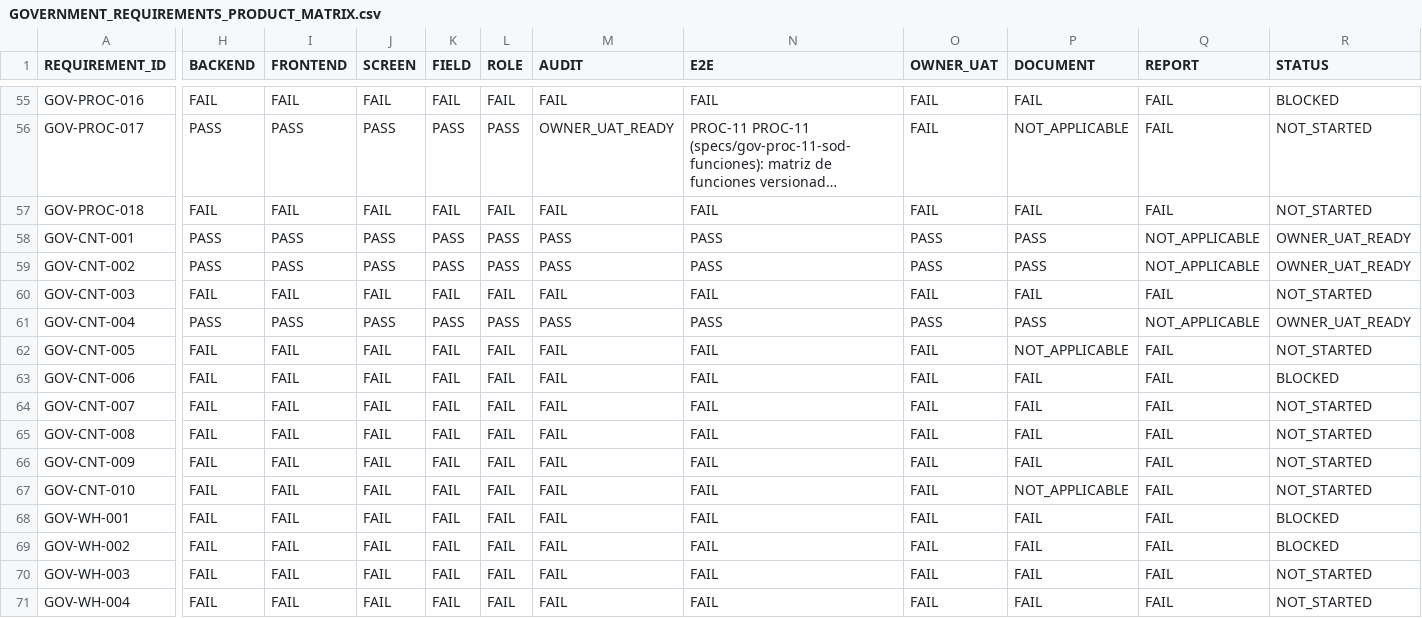
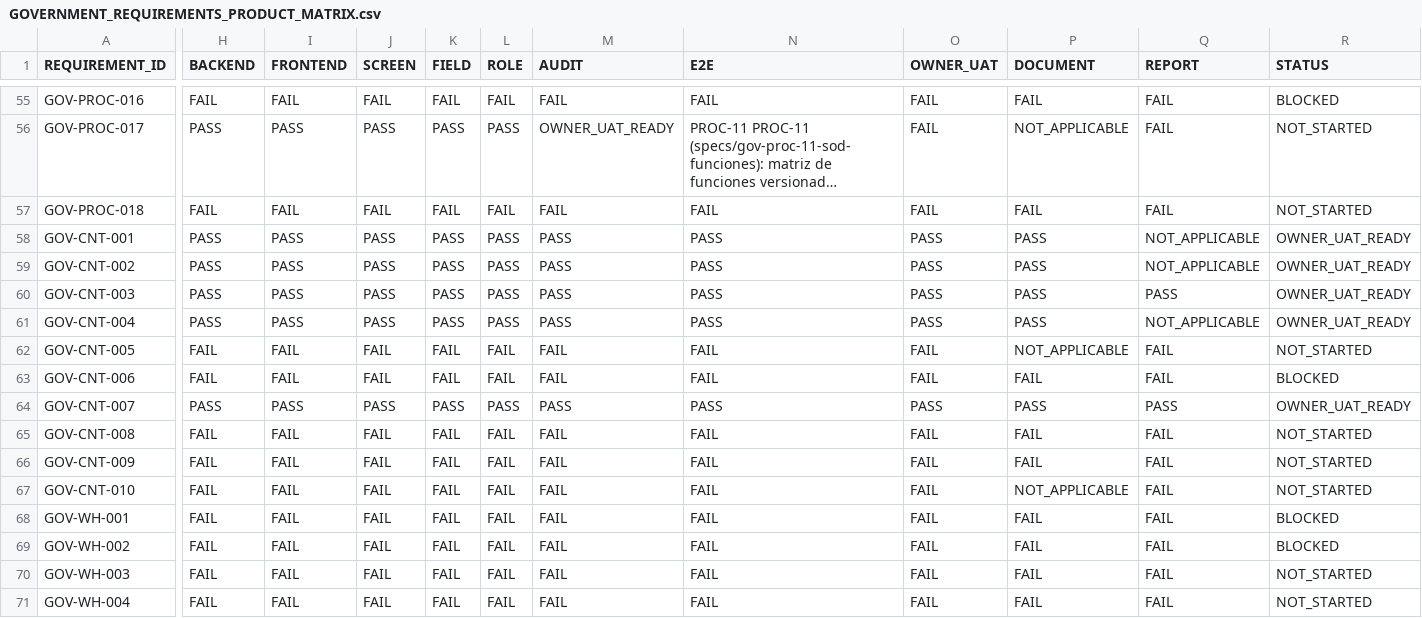
Before and after one commit to dvconsultores/kontrol, a CSV file: docs/roadmap/government-product-completeness/GOVERNMENT_REQUIREMENTS_PRODUCT_MATRIX.csv, drawn as a sheet; only a part is shown, gaps mark what is left out; long unchanged cells end in …; the diff covers the shown part only; the diff names each change by its address in the sheet, - before the commit and + after, or states it on an @@ line.

```diff
--- a/docs/roadmap/government-product-completeness/GOVERNMENT_REQUIREMENTS_PRODUCT_MATRIX.csv
+++ b/docs/roadmap/government-product-completeness/GOVERNMENT_REQUIREMENTS_PRODUCT_MATRIX.csv
-H60 (BACKEND): FAIL
+H60 (BACKEND): PASS
-I60 (FRONTEND): FAIL
+I60 (FRONTEND): PASS
-J60 (SCREEN): FAIL
+J60 (SCREEN): PASS
-K60 (FIELD): FAIL
+K60 (FIELD): PASS
-L60 (ROLE): FAIL
+L60 (ROLE): PASS
-M60 (AUDIT): FAIL
+M60 (AUDIT): PASS
-N60 (E2E): FAIL
+N60 (E2E): PASS
-O60 (OWNER_UAT): FAIL
+O60 (OWNER_UAT): PASS
-P60 (DOCUMENT): FAIL
+P60 (DOCUMENT): PASS
-Q60 (REPORT): FAIL
+Q60 (REPORT): PASS
-R60 (STATUS): NOT_STARTED
+R60 (STATUS): OWNER_UAT_READY
-H64 (BACKEND): FAIL
+H64 (BACKEND): PASS
-I64 (FRONTEND): FAIL
+I64 (FRONTEND): PASS
-J64 (SCREEN): FAIL
+J64 (SCREEN): PASS
-K64 (FIELD): FAIL
+K64 (FIELD): PASS
-L64 (ROLE): FAIL
+L64 (ROLE): PASS
-M64 (AUDIT): FAIL
+M64 (AUDIT): PASS
-N64 (E2E): FAIL
+N64 (E2E): PASS
-O64 (OWNER_UAT): FAIL
+O64 (OWNER_UAT): PASS
-P64 (DOCUMENT): FAIL
+P64 (DOCUMENT): PASS
-Q64 (REPORT): FAIL
+Q64 (REPORT): PASS
-R64 (STATUS): NOT_STARTED
+R64 (STATUS): OWNER_UAT_READY
```
Also changed, not shown: 2 edited cells elsewhere in this file, docs/roadmap/government-product-completeness/GOVERNMENT_PRODUCT_COMPLETENESS_BACKLOG.csv, docs/roadmap/government-product-completeness/GOVERNMENT_PRODUCT_COMPLETENESS_MATRIX.csv, 12 other files.
